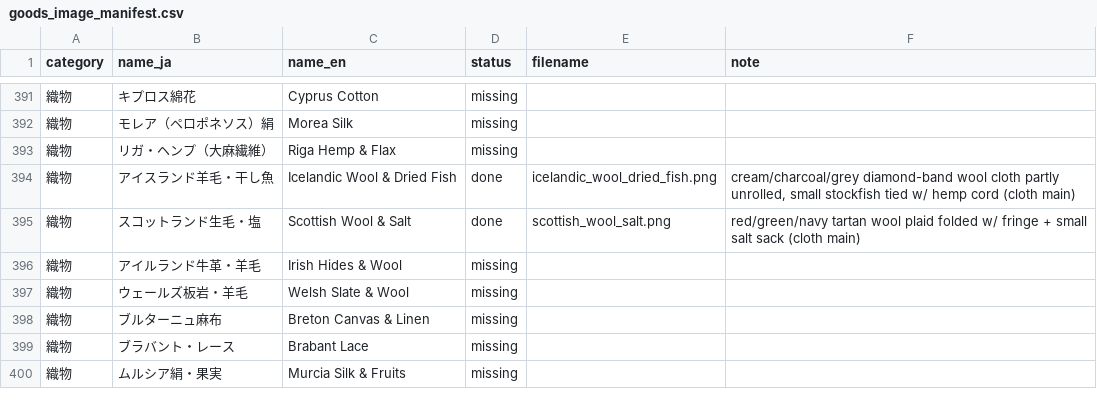
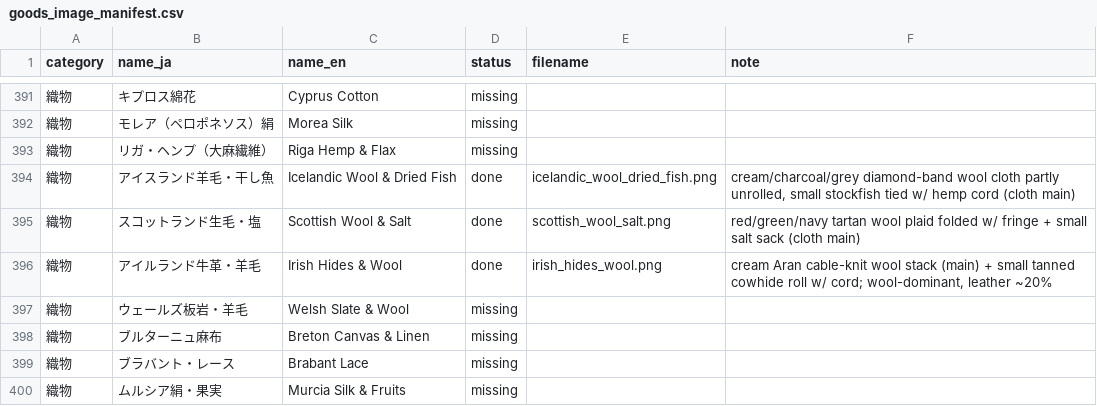
Before and after one commit to mwgmr056/caravan-game-assets, a CSV file: goods_images/goods_image_manifest.csv, drawn as a sheet; only a part is shown, gaps mark what is left out.

```diff
--- a/goods_images/goods_image_manifest.csv
+++ b/goods_images/goods_image_manifest.csv
@@ -395,3 +395,3 @@
 織物,スコットランド生毛・塩,Scottish Wool & Salt,done,scottish_wool_salt.png,red/green/navy tartan wool plaid folded w/ fringe + small salt sack (cloth main)
-織物,アイルランド牛革・羊毛,Irish Hides & Wool,missing,,
+織物,アイルランド牛革・羊毛,Irish Hides & Wool,done,irish_hides_wool.png,"cream Aran cable-knit wool stack (main) + small tanned cowhide roll w/ cord; wool-dominant, leather ~20%"
 織物,ウェールズ板岩・羊毛,Welsh Slate & Wool,missing,,
```
Also changed, not shown: 2 other files.
